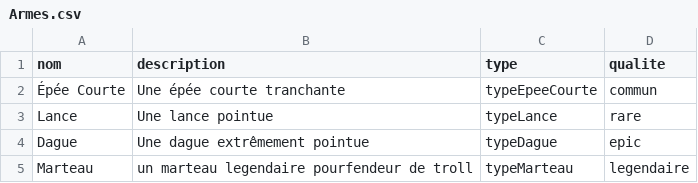
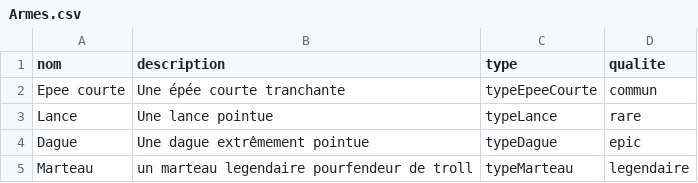
Before and after one commit to Dhikash03/Kotlin_Aventure_Sprint3, a CSV file: assets/Armes.csv, drawn as a sheet; the diff names each change by its address in the sheet, - before the commit and + after, or states it on an @@ line.

```diff
--- a/assets/Armes.csv
+++ b/assets/Armes.csv
-A2 (nom): Épée Courte
+A2 (nom): Epee courte
```
Also changed, not shown: 9 other files.
